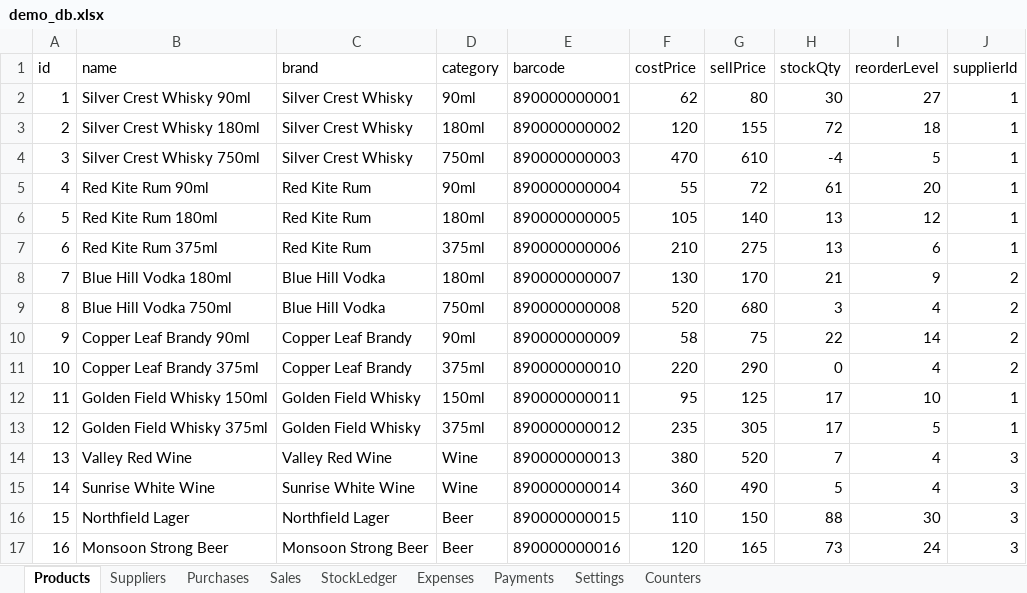
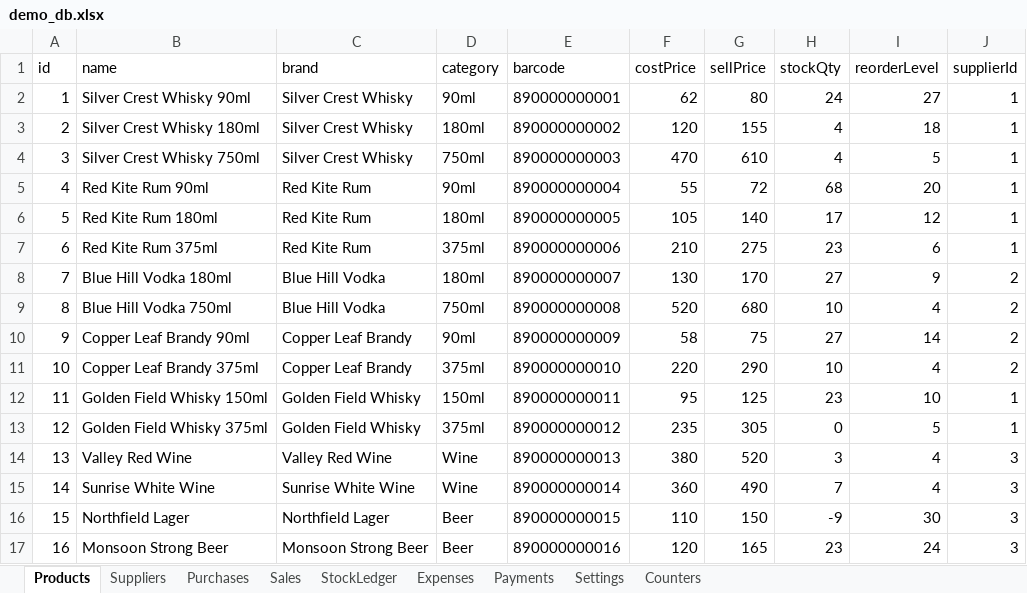
Before and after one commit to ashashree2000/selfsense, an Excel workbook: app/data/demo_db.xlsx, sheet Products, drawn as a sheet; values as stored, in another font and other column widths than the file's, no borders; the diff names each change by its address in the sheet, - before the commit and + after, or states it on an @@ line.

```diff
--- a/app/data/demo_db.xlsx (sheet Products)
+++ b/app/data/demo_db.xlsx (sheet Products)
-H2 (stockQty): 30
+H2 (stockQty): 24
-H3 (stockQty): 72
+H3 (stockQty): 4
-H4 (stockQty): -4
+H4 (stockQty): 4
-H5 (stockQty): 61
+H5 (stockQty): 68
-H6 (stockQty): 13
+H6 (stockQty): 17
-H7 (stockQty): 13
+H7 (stockQty): 23
-H8 (stockQty): 21
+H8 (stockQty): 27
-H9 (stockQty): 3
+H9 (stockQty): 10
-H10 (stockQty): 22
+H10 (stockQty): 27
-H11 (stockQty): 0
+H11 (stockQty): 10
-H12 (stockQty): 17
+H12 (stockQty): 23
-H13 (stockQty): 17
+H13 (stockQty): 0
-H14 (stockQty): 7
+H14 (stockQty): 3
-H15 (stockQty): 5
+H15 (stockQty): 7
-H16 (stockQty): 88
+H16 (stockQty): -9
-H17 (stockQty): 73
+H17 (stockQty): 23
```
Also changed, not shown: sheet Sales, sheet StockLedger, sheet Purchases, sheet Payments, sheet Counters, sheet Expenses, 14 other files.
